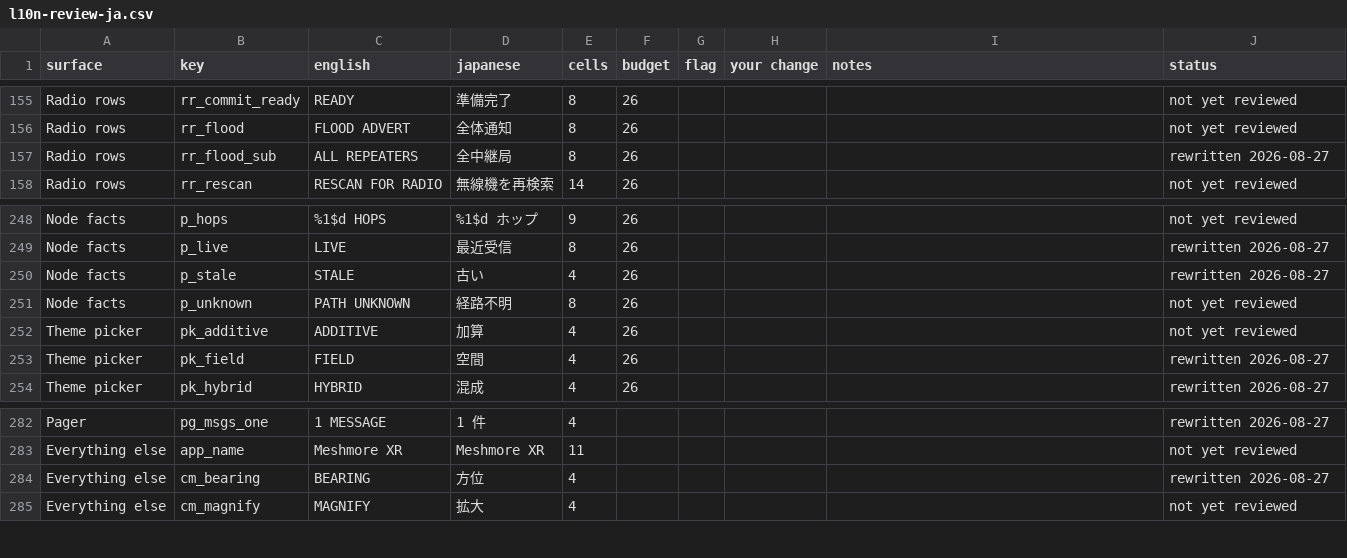
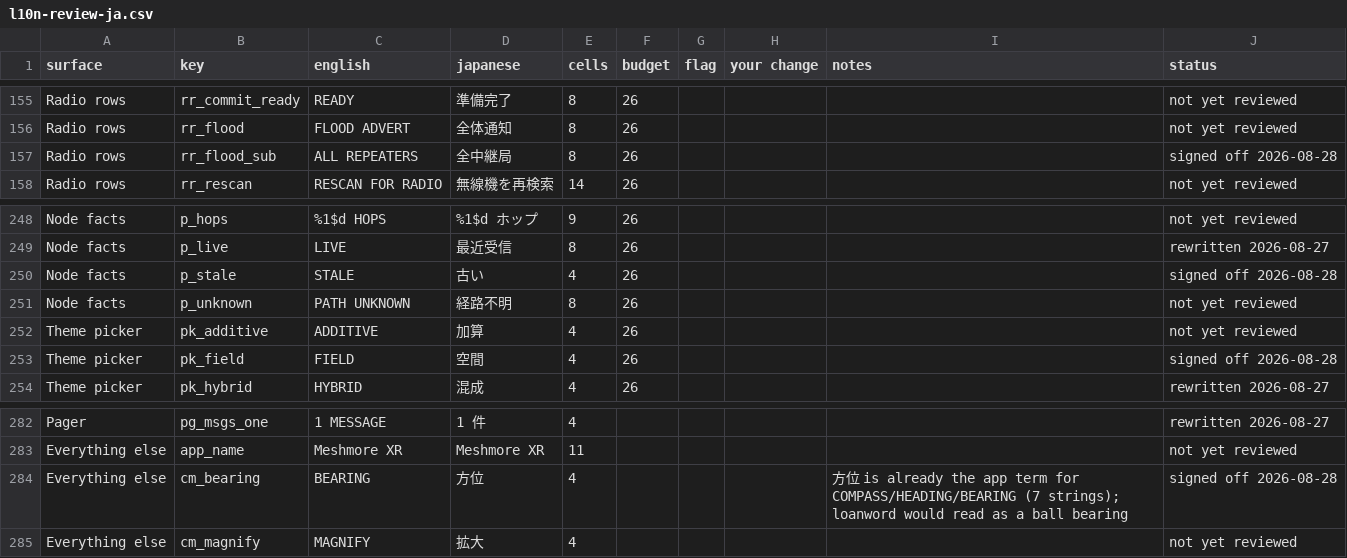
Before and after one commit to IoTone/meshmore-sns, a CSV file: meshmore-xr/docs/l10n-review-ja.csv, drawn as a sheet; only a part is shown, gaps mark what is left out.

```diff
--- a/meshmore-xr/docs/l10n-review-ja.csv
+++ b/meshmore-xr/docs/l10n-review-ja.csv
@@ -156,3 +156,3 @@ Radio rows,rr_commit_ready,READY,準備完了,8,26,,,,not yet reviewed
 Radio rows,rr_flood,FLOOD ADVERT,全体通知,8,26,,,,not yet reviewed
-Radio rows,rr_flood_sub,ALL REPEATERS,全中継局,8,26,,,,rewritten 2026-08-27
+Radio rows,rr_flood_sub,ALL REPEATERS,全中継局,8,26,,,,signed off 2026-08-28
 Radio rows,rr_rescan,RESCAN FOR RADIO,無線機を再検索,14,26,,,,not yet reviewed
@@ -249,6 +249,6 @@ Node facts,p_hops,%1$d HOPS,%1$d ホップ,9,26,,,,not yet reviewed
 Node facts,p_live,LIVE,最近受信,8,26,,,,rewritten 2026-08-27
-Node facts,p_stale,STALE,古い,4,26,,,,rewritten 2026-08-27
+Node facts,p_stale,STALE,古い,4,26,,,,signed off 2026-08-28
 Node facts,p_unknown,PATH UNKNOWN,経路不明,8,26,,,,not yet reviewed
 Theme picker,pk_additive,ADDITIVE,加算,4,26,,,,not yet reviewed
-Theme picker,pk_field,FIELD,空間,4,26,,,,rewritten 2026-08-27
+Theme picker,pk_field,FIELD,空間,4,26,,,,signed off 2026-08-28
 Theme picker,pk_hybrid,HYBRID,混成,4,26,,,,rewritten 2026-08-27
@@ -283,3 +283,3 @@ Pager,pg_msgs_one,1 MESSAGE,1 件,4,,,,,rewritten 2026-08-27
 Everything else,app_name,Meshmore XR,Meshmore XR,11,,,,,not yet reviewed
-Everything else,cm_bearing,BEARING,方位,4,,,,,rewritten 2026-08-27
+Everything else,cm_bearing,BEARING,方位,4,,,,方位 is already the app term for COMPASS/HEADING/BEARING (7 strings); loanword would read as a ball bearing,signed off 2026-08-28
 Everything else,cm_magnify,MAGNIFY,拡大,4,,,,,not yet reviewed
```
Also changed, not shown: 36 other files.
